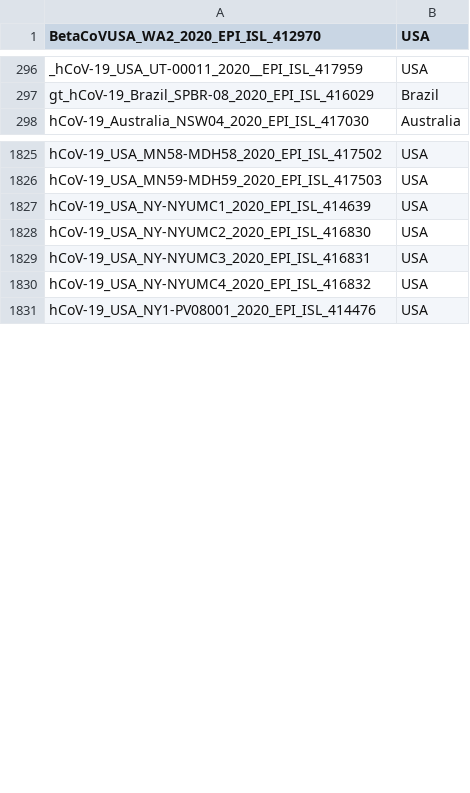
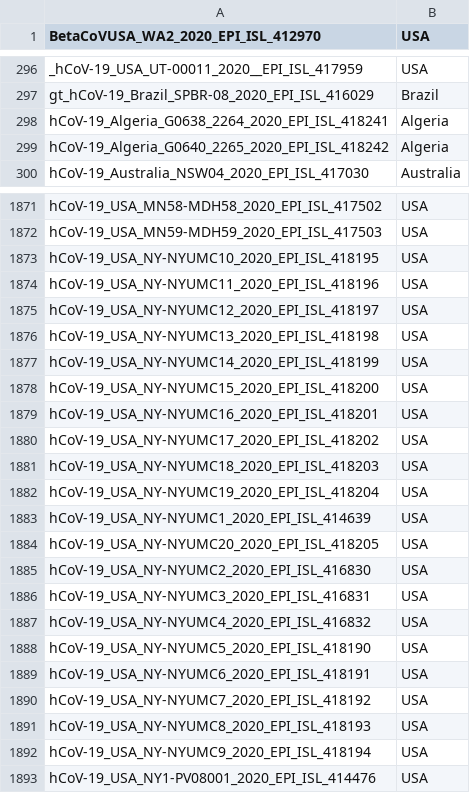
Before and after one commit to niemasd/ViReport-COVID-19, a TSV file: input_files/countries.tsv, drawn as a sheet; only a part is shown, gaps mark what is left out; the diff covers the shown part only.

```diff
--- a/input_files/countries.tsv
+++ b/input_files/countries.tsv
@@ -297,2 +297,4 @@ _hCoV-19_USA_UT-00011_2020__EPI_ISL_417959	USA
 gt_hCoV-19_Brazil_SPBR-08_2020_EPI_ISL_416029	Brazil
+hCoV-19_Algeria_G0638_2264_2020_EPI_ISL_418241	Algeria
+hCoV-19_Algeria_G0640_2265_2020_EPI_ISL_418242	Algeria
 hCoV-19_Australia_NSW04_2020_EPI_ISL_417030	Australia
@@ -1826,3 +1872,14 @@ hCoV-19_USA_MN58-MDH58_2020_EPI_ISL_417502	USA
 hCoV-19_USA_MN59-MDH59_2020_EPI_ISL_417503	USA
+hCoV-19_USA_NY-NYUMC10_2020_EPI_ISL_418195	USA
+hCoV-19_USA_NY-NYUMC11_2020_EPI_ISL_418196	USA
+hCoV-19_USA_NY-NYUMC12_2020_EPI_ISL_418197	USA
+hCoV-19_USA_NY-NYUMC13_2020_EPI_ISL_418198	USA
+hCoV-19_USA_NY-NYUMC14_2020_EPI_ISL_418199	USA
+hCoV-19_USA_NY-NYUMC15_2020_EPI_ISL_418200	USA
+hCoV-19_USA_NY-NYUMC16_2020_EPI_ISL_418201	USA
+hCoV-19_USA_NY-NYUMC17_2020_EPI_ISL_418202	USA
+hCoV-19_USA_NY-NYUMC18_2020_EPI_ISL_418203	USA
+hCoV-19_USA_NY-NYUMC19_2020_EPI_ISL_418204	USA
 hCoV-19_USA_NY-NYUMC1_2020_EPI_ISL_414639	USA
+hCoV-19_USA_NY-NYUMC20_2020_EPI_ISL_418205	USA
 hCoV-19_USA_NY-NYUMC2_2020_EPI_ISL_416830	USA
@@ -1830,2 +1887,7 @@ hCoV-19_USA_NY-NYUMC3_2020_EPI_ISL_416831	USA
 hCoV-19_USA_NY-NYUMC4_2020_EPI_ISL_416832	USA
+hCoV-19_USA_NY-NYUMC5_2020_EPI_ISL_418190	USA
+hCoV-19_USA_NY-NYUMC6_2020_EPI_ISL_418191	USA
+hCoV-19_USA_NY-NYUMC7_2020_EPI_ISL_418192	USA
+hCoV-19_USA_NY-NYUMC8_2020_EPI_ISL_418193	USA
+hCoV-19_USA_NY-NYUMC9_2020_EPI_ISL_418194	USA
 hCoV-19_USA_NY1-PV08001_2020_EPI_ISL_414476	USA
```
Also changed, not shown: 50 added rows elsewhere in this file, input_files/dates.tsv, output_files/transmission_clusters.tsv, 53 other files.
